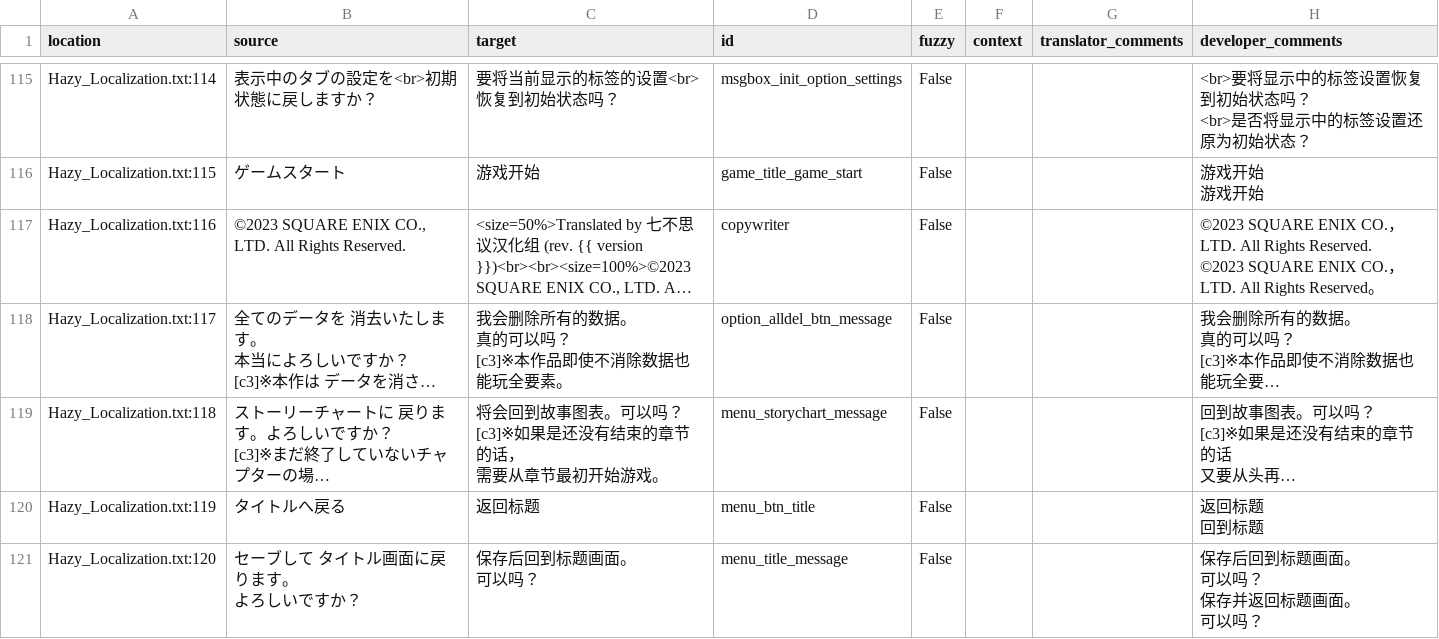
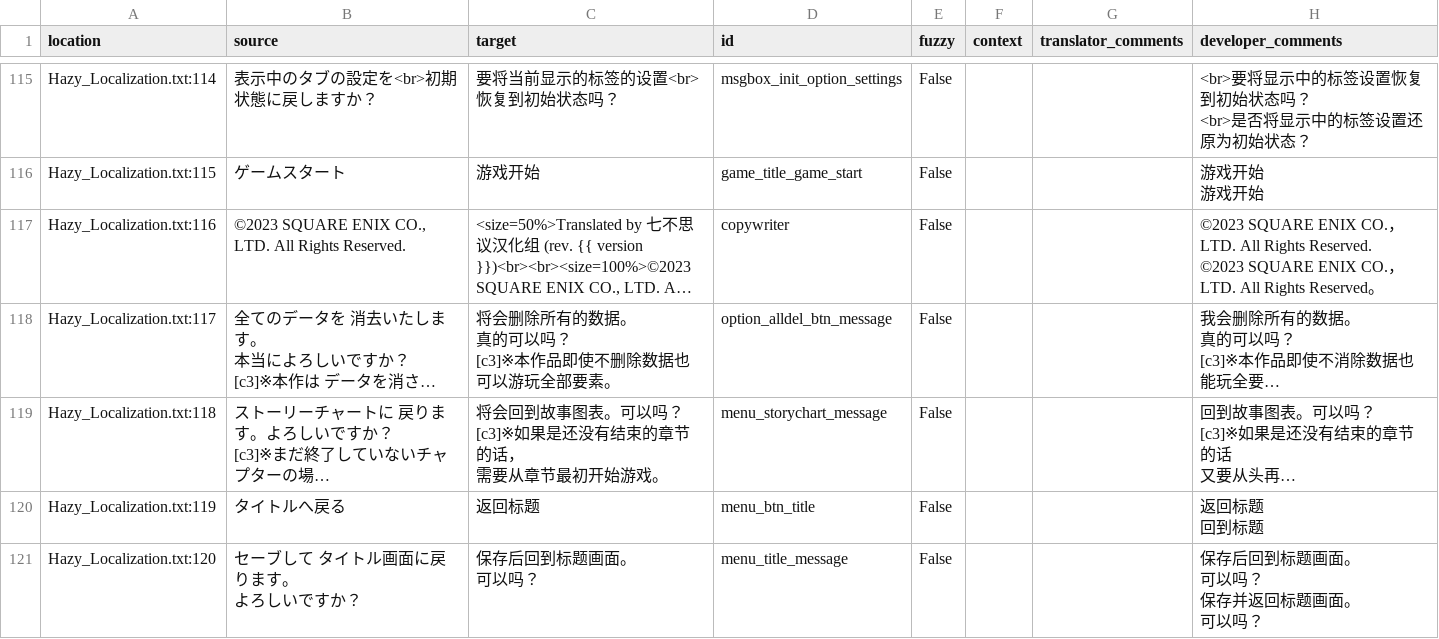
Before and after one commit to Qi-Busiyi-Hanhuazu/ParanormasightChsLocalization, a CSV file: zh_Hans/Hazy_Localization.csv, drawn as a sheet; only a part is shown, gaps mark what is left out; long unchanged cells end in …; ↵ is a line break in a cell; the diff names each change by its address in the sheet, - before the commit and + after, or states it on an @@ line.

Commit message:
Update translation files
Updated by "Squash Git commits" hook in Weblate.

Translation: 灵异视界 FILE23 本所七大不可思议/Hazy_Script
Translate-URL: https://weblate.xzonn.top/projects/paranormasight/hazy_script/

```diff
--- a/zh_Hans/Hazy_Localization.csv
+++ b/zh_Hans/Hazy_Localization.csv
-C118 (target): 我会删除所有的数据。 ↵ 真的可以吗？ ↵ [c3]※本作品即使不消除数据也能玩全要素。
+C118 (target): 将会删除所有的数据。 ↵ 真的可以吗？ ↵ [c3]※本作品即使不删除数据也可以游玩全部要素。
```
